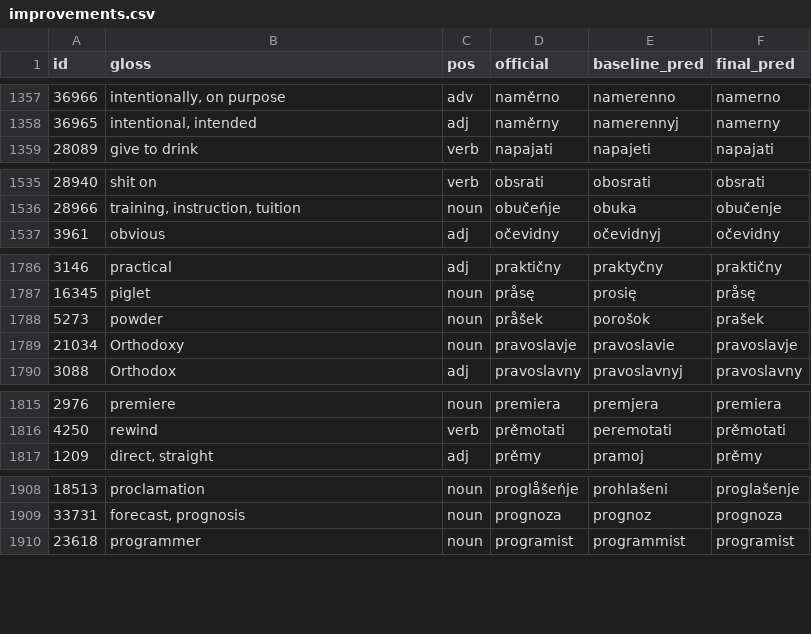
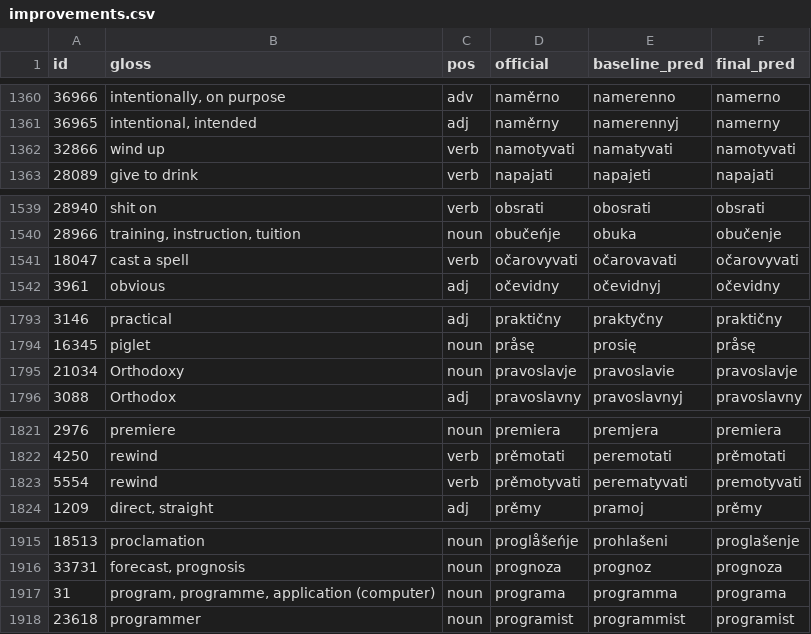
Before and after one commit to gold-silver-copper/interslavic-wiktionary-lab, a CSV file: target/eval/improvements.csv, drawn as a sheet; only a part is shown, gaps mark what is left out; the diff covers the shown part only.

```diff
--- a/target/eval/improvements.csv
+++ b/target/eval/improvements.csv
@@ -1358,2 +1361,3 @@ id,gloss,pos,official,baseline_pred,final_pred
 36965,"intentional, intended",adj,naměrny,namerennyj,namerny
+32866,wind up,verb,namotyvati,namatyvati,namotyvati
 28089,give to drink,verb,napajati,napajeti,napajati
@@ -1536,2 +1540,3 @@ id,gloss,pos,official,baseline_pred,final_pred
 28966,"training, instruction, tuition",noun,obučeńje,obuka,obučenje
+18047,cast a spell,verb,očarovyvati,očarovavati,očarovyvati
 3961,obvious,adj,očevidny,očevidnyj,očevidny
@@ -1787,3 +1794,2 @@ id,gloss,pos,official,baseline_pred,final_pred
 16345,piglet,noun,pråsę,prosię,pråsę
-5273,powder,noun,pråšek,porošok,prašek
 21034,Orthodoxy,noun,pravoslavje,pravoslavie,pravoslavje
@@ -1816,2 +1822,3 @@ id,gloss,pos,official,baseline_pred,final_pred
 4250,rewind,verb,prěmotati,peremotati,prěmotati
+5554,rewind,verb,prěmotyvati,perematyvati,premotyvati
 1209,"direct, straight",adj,prěmy,pramoj,prěmy
@@ -1909,2 +1916,3 @@ id,gloss,pos,official,baseline_pred,final_pred
 33731,"forecast, prognosis",noun,prognoza,prognoz,prognoza
+31,"program, programme, application (computer)",noun,programa,programma,programa
 23618,programmer,noun,programist,programmist,programist
```
Also changed, not shown: 15 added rows and 3 removed rows elsewhere in this file, target/eval/errors-sample.csv, target/eval/regressions.csv, 4 other files.
